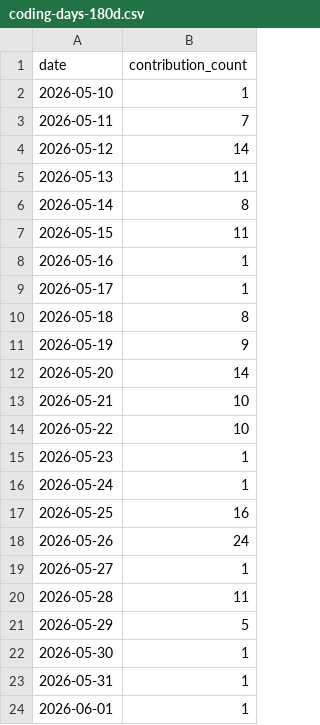
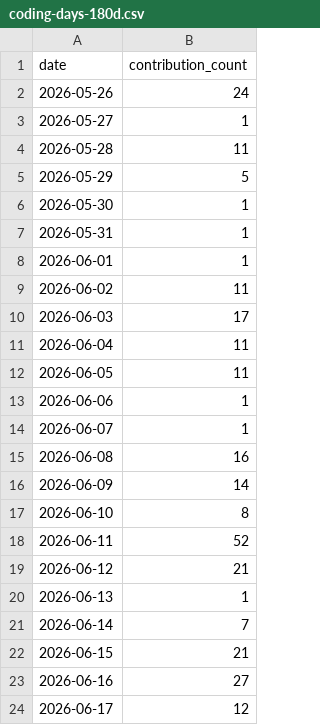
Before and after one commit to Zerius7733/Zerius7733, a CSV file: img/coding-days-180d.csv, drawn as a sheet; only a part is shown; the shorter side is filled out with more unchanged rows; removed rows and columns are numbered as before the commit, all else as after; the diff covers the shown part only; the diff names each change by its address in the sheet, - before the commit and + after, or states it on an @@ line.

```diff
--- a/img/coding-days-180d.csv
+++ b/img/coding-days-180d.csv
-row 2: 2026-05-10 | 1
-row 3: 2026-05-11 | 7
-row 4: 2026-05-12 | 14
-row 5: 2026-05-13 | 11
-row 6: 2026-05-14 | 8
-row 7: 2026-05-15 | 11
-row 8: 2026-05-16 | 1
-row 9: 2026-05-17 | 1
-row 10: 2026-05-18 | 8
-row 11: 2026-05-19 | 9
-row 12: 2026-05-20 | 14
-row 13: 2026-05-21 | 10
-row 14: 2026-05-22 | 10
-row 15: 2026-05-23 | 1
-row 16: 2026-05-24 | 1
-row 17: 2026-05-25 | 16
```
Also changed, not shown: 16 added rows and 2 edited cells elsewhere in this file, img/coding-days-30d.csv, img/coding-days-365d.csv, 31 other files.
